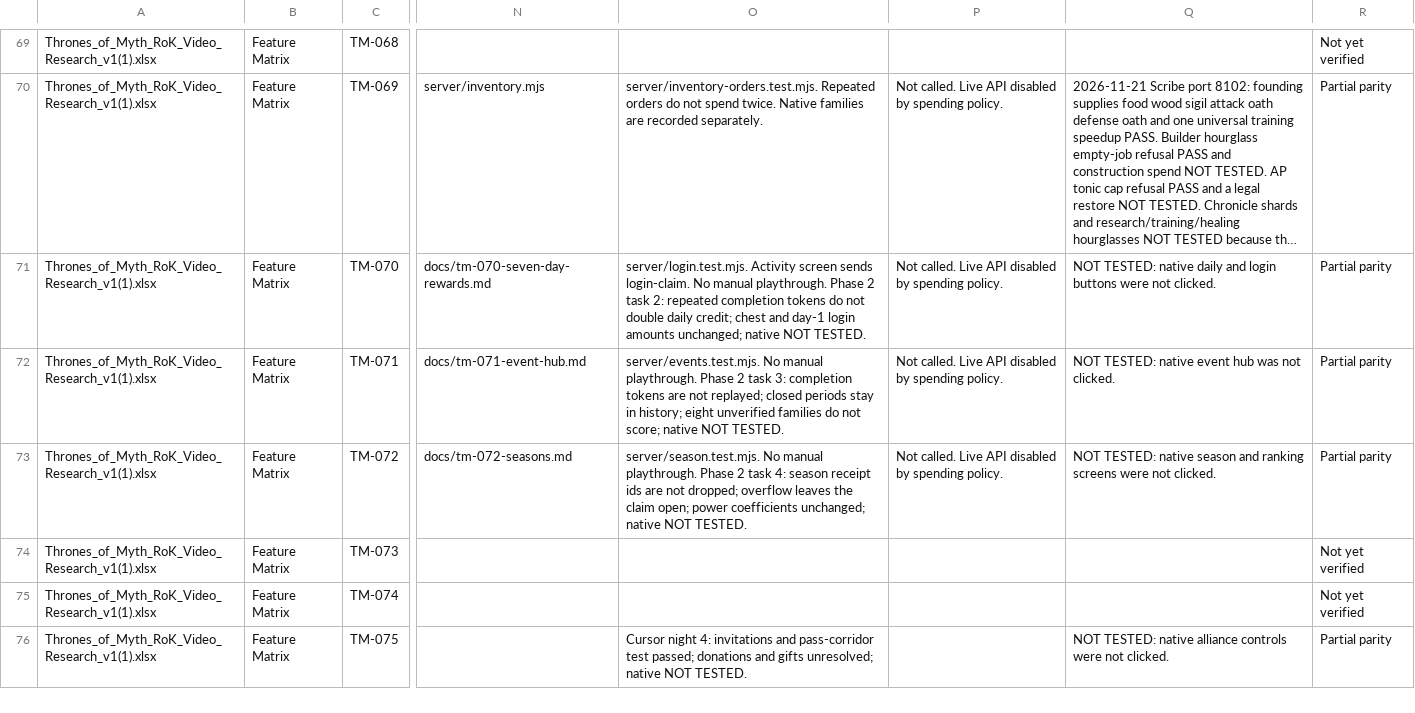
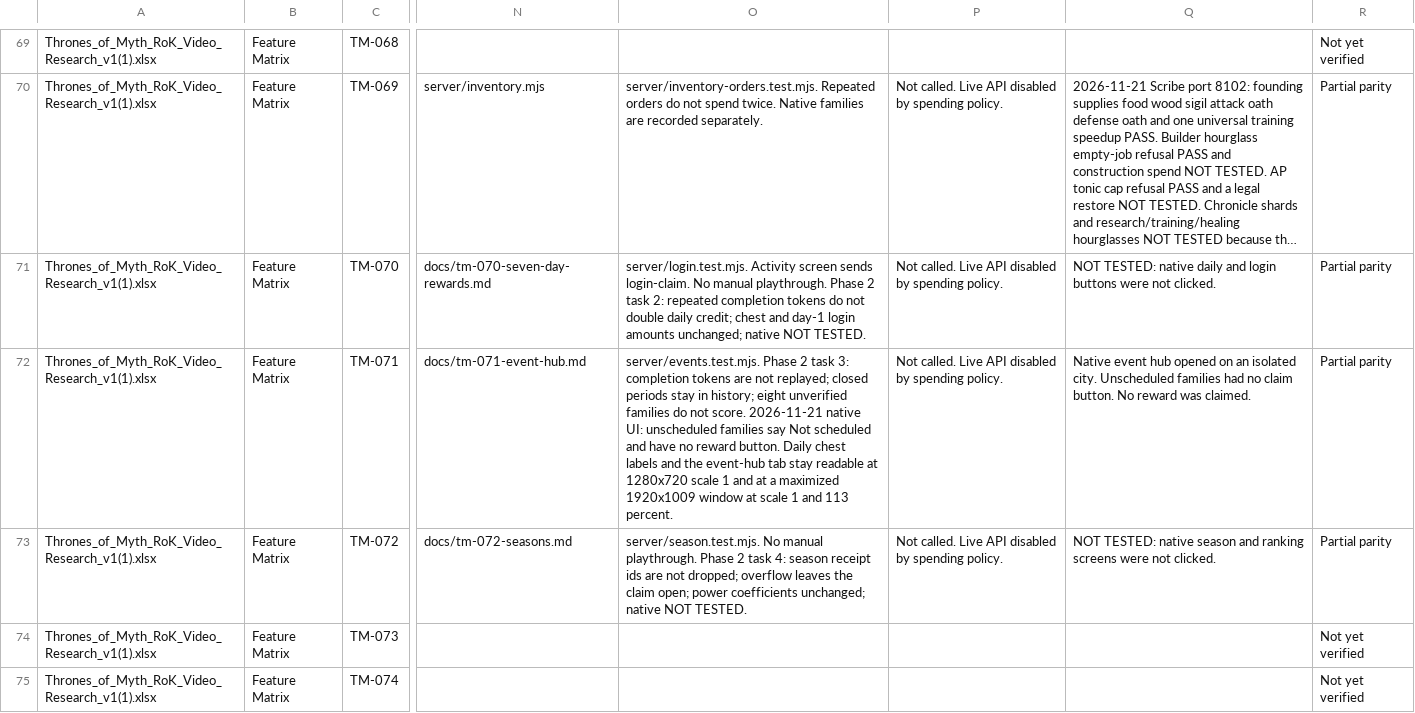
Before and after one commit to robertDarie/myth, a CSV file: research/MYTH_feature_coverage_register.csv, drawn as a sheet; only a part is shown, gaps mark what is left out; the shorter side is filled out with more unchanged rows; long unchanged cells end in …; the diff names each change by its address in the sheet, - before the commit and + after, or states it on an @@ line.

Commit message:
Keep daily chests, the event hub and chronicle titles readable, and say why a reward is locked.

```diff
--- a/research/MYTH_feature_coverage_register.csv
+++ b/research/MYTH_feature_coverage_register.csv
-O72: server/events.test.mjs. No manual playthrough. Phase 2 task 3: completion tokens are not replayed; closed periods stay in history; eight unverified families do not score; native NOT TESTED.
+O72: server/events.test.mjs. Phase 2 task 3: completion tokens are not replayed; closed periods stay in history; eight unverified families do not score. 2026-11-21 native UI: unscheduled families say Not scheduled and have no reward button. Daily chest labels and the event-hub tab stay readable at 1280x720 scale 1 and at a maximized 1920x1009 window at scale 1 and 113 percent.
-Q72: NOT TESTED: native event hub was not clicked.
+Q72: Native event hub opened on an isolated city. Unscheduled families had no claim button. No reward was claimed.
```
Also changed, not shown: 18 other files.
